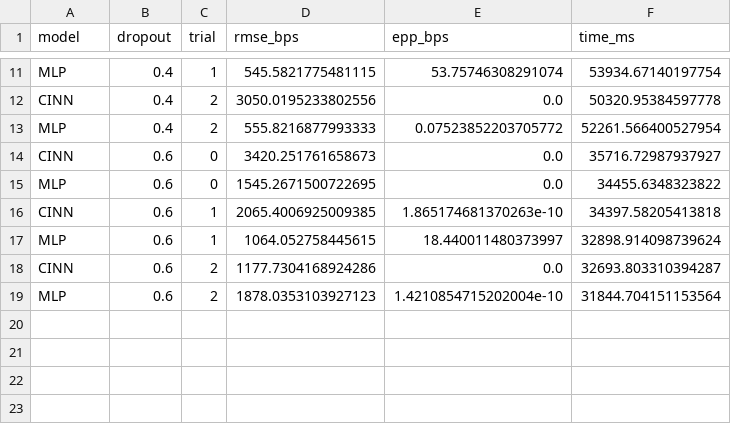
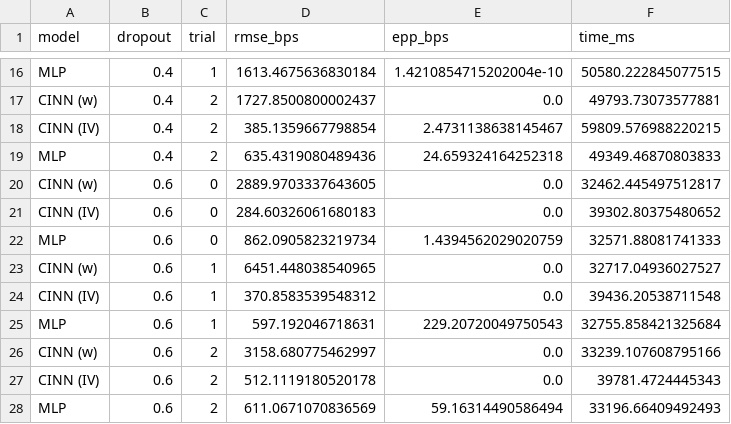
Before and after one commit to Diegotistical/OptionsLab, a CSV file: results/spy_validation.csv, drawn as a sheet; only a part is shown, gaps mark what is left out; removed rows and columns are numbered as before the commit, all else as after; the diff covers the shown part only; the diff names each change by its address in the sheet, - before the commit and + after, or states it on an @@ line.

Commit message:
feat: IV-space parameterization fixes SPY real-data RMSE + legacy language cleanup
PINN model:
- Add output_space parameter ("total_variance" or "implied_vol")
- IV mode: network outputs sigma directly, softplus(beta=2.0)
- ButterflyLoss/CalendarLoss: use model.total_variance() internally
  so Gatheral constraint math stays unchanged regardless of output space
- Save/load persists output_space in checkpoint

SPY real-data results (IV-space parameterization):
- CINN (IV): 295 bps RMSE / 0.00 EPP at 20% dropout
- CINN (IV): 344 bps RMSE / 1.74 EPP at 40% dropout
- CINN (IV): 389 bps RMSE / 0.00 EPP at 60% dropout
- Now 2x BETTER than MLP (was 2x worse with w-space)

Paper fixes:
- "Repeat 10 times per day" → "Repeat 3 times per surface"
- "2006-2007 validation period" → "held-out set of 20 synthetic surfaces"
- "3,520 days" → "50 synthetic surfaces"
- SPY table updated with both w-space and IV-space results

```diff
--- a/results/spy_validation.csv
+++ b/results/spy_validation.csv
-D16 (rmse_bps): 545.5821775481115
+D16 (rmse_bps): 1613.4675636830184
-E16 (epp_bps): 53.75746308291074
+E16 (epp_bps): 1.4210854715202004e-10
-F16 (time_ms): 53934.67140197754
+F16 (time_ms): 50580.222845077515
-A17 (model): CINN
+A17 (model): CINN (w)
-D17 (rmse_bps): 3050.0195233802556
+D17 (rmse_bps): 1727.8500800002437
-F17 (time_ms): 50320.95384597778
+F17 (time_ms): 49793.73073577881
+row 18: CINN (IV) | 0.4 | 2 | 385.1359667798854 | 2.4731138638145467 | 59809.576988220215
-D19 (rmse_bps): 555.8216877993333
+D19 (rmse_bps): 635.4319080489436
-E19 (epp_bps): 0.07523852203705772
+E19 (epp_bps): 24.659324164252318
-F19 (time_ms): 52261.566400527954
+F19 (time_ms): 49349.46870803833
-A20 (model): CINN
+A20 (model): CINN (w)
-D20 (rmse_bps): 3420.251761658673
+D20 (rmse_bps): 2889.9703337643605
-F20 (time_ms): 35716.72987937927
+F20 (time_ms): 32462.445497512817
+row 21: CINN (IV) | 0.6 | 0 | 284.60326061680183 | 0.0 | 39302.80375480652
-D22 (rmse_bps): 1545.2671500722695
+D22 (rmse_bps): 862.0905823219734
-E22 (epp_bps): 0.0
+E22 (epp_bps): 1.4394562029020759
-F22 (time_ms): 34455.6348323822
+F22 (time_ms): 32571.88081741333
-row 16: CINN | 0.6 | 1 | 2065.4006925009385 | 1.865174681370263e-10 | 34397.58205413818
+row 23: CINN (w) | 0.6 | 1 | 6451.448038540965 | 0.0 | 32717.04936027527
+row 24: CINN (IV) | 0.6 | 1 | 370.8583539548312 | 0.0 | 39436.20538711548
-D25 (rmse_bps): 1064.052758445615
+D25 (rmse_bps): 597.192046718631
-E25 (epp_bps): 18.440011480373997
+E25 (epp_bps): 229.20720049750543
-F25 (time_ms): 32898.914098739624
+F25 (time_ms): 32755.858421325684
-A26 (model): CINN
+A26 (model): CINN (w)
-D26 (rmse_bps): 1177.7304168924286
+D26 (rmse_bps): 3158.680775462997
-F26 (time_ms): 32693.803310394287
+F26 (time_ms): 33239.107608795166
+row 27: CINN (IV) | 0.6 | 2 | 512.1119180520178 | 0.0 | 39781.4724445343
-D28 (rmse_bps): 1878.0353103927123
+D28 (rmse_bps): 611.0671070836569
-E28 (epp_bps): 1.4210854715202004e-10
+E28 (epp_bps): 59.16314490586494
-F28 (time_ms): 31844.704151153564
+F28 (time_ms): 33196.66409492493
```
Also changed, not shown: 7 added rows, 2 removed rows and 21 edited cells elsewhere in this file, 3 other files.
